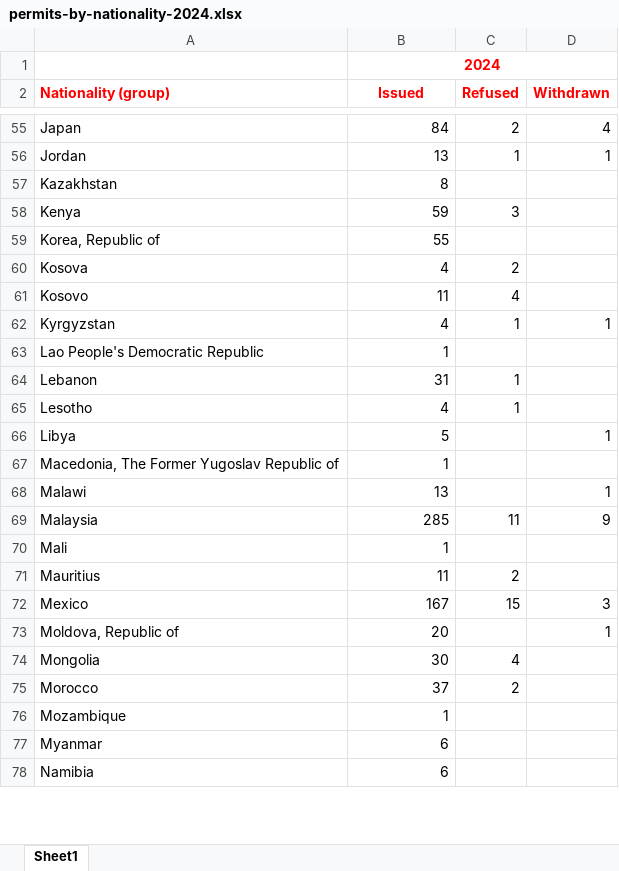
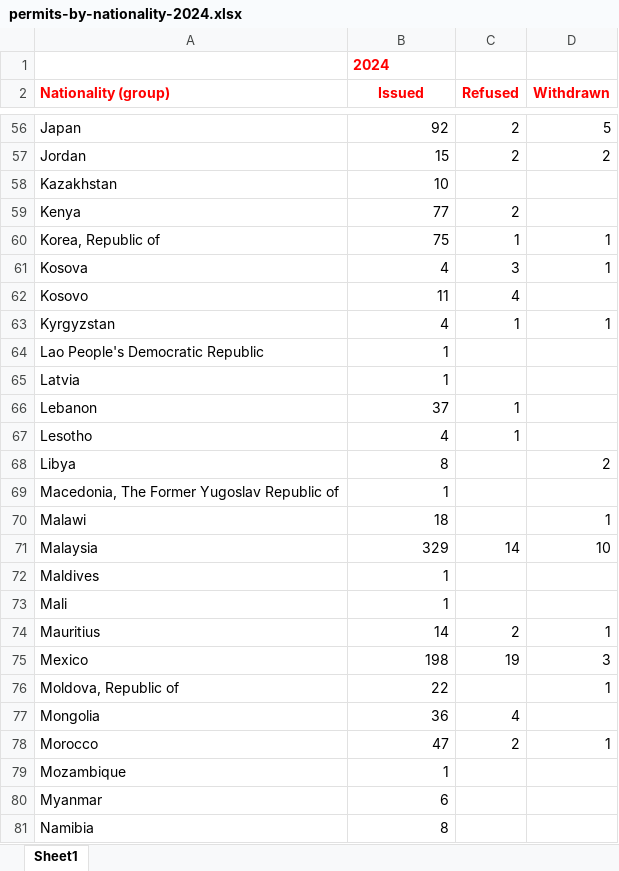
Before and after one commit to siqueiraa/ireland-employments-permit, an Excel workbook: extract/permits-by-nationality-2024.xlsx, sheet Sheet1, drawn as a sheet; only a part is shown, gaps mark what is left out; values as stored, in another font and other column widths than the file's, no borders; removed rows and columns are numbered as before the commit, all else as after; the diff covers the shown part only; the diff names each change by its address in the sheet, - before the commit and + after, or states it on an @@ line.

```diff
--- a/extract/permits-by-nationality-2024.xlsx (sheet Sheet1)
+++ b/extract/permits-by-nationality-2024.xlsx (sheet Sheet1)
-B1 alignment: center
+B1 alignment: left
-B1:D1 merged
-B56 (Issued): 84
+B56 (Issued): 92
-D56 (Withdrawn): 4
+D56 (Withdrawn): 5
-B57 (Issued): 13
+B57 (Issued): 15
-C57 (Refused): 1
+C57 (Refused): 2
-D57 (Withdrawn): 1
+D57 (Withdrawn): 2
-B58 (Issued): 8
+B58 (Issued): 10
-B59 (Issued): 59
+B59 (Issued): 77
-C59 (Refused): 3
+C59 (Refused): 2
-B60 (Issued): 55
+B60 (Issued): 75
-C60 (Refused): (empty)
+C60 (Refused): 1
-D60:D61 (Withdrawn): (empty)
+D60:D61 (Withdrawn): 1
-C61 (Refused): 2
+C61 (Refused): 3
+row 65: Latvia | 1
-B66 (Issued): 31
+B66 (Issued): 37
-B68 (Issued): 5
+B68 (Issued): 8
-D68 (Withdrawn): 1
+D68 (Withdrawn): 2
-B70 (Issued): 13
+B70 (Issued): 18
-B71 (Issued): 285
+B71 (Issued): 329
-C71 (Refused): 11
+C71 (Refused): 14
-D71 (Withdrawn): 9
+D71 (Withdrawn): 10
+row 72: Maldives | 1
-B74 (Issued): 11
+B74 (Issued): 14
-D74 (Withdrawn): (empty)
+D74 (Withdrawn): 1
-B75 (Issued): 167
+B75 (Issued): 198
-C75 (Refused): 15
+C75 (Refused): 19
-B76 (Issued): 20
+B76 (Issued): 22
-B77 (Issued): 30
+B77 (Issued): 36
-B78 (Issued): 37
+B78 (Issued): 47
-D78 (Withdrawn): (empty)
+D78 (Withdrawn): 1
-B81 (Issued): 6
+B81 (Issued): 8
```
Also changed, not shown: 2 added rows and 104 edited cells elsewhere in this sheet, extract/permits-by-county-2024.xlsx, extract/permits-by-sector-2024.xlsx, 5 other files.
